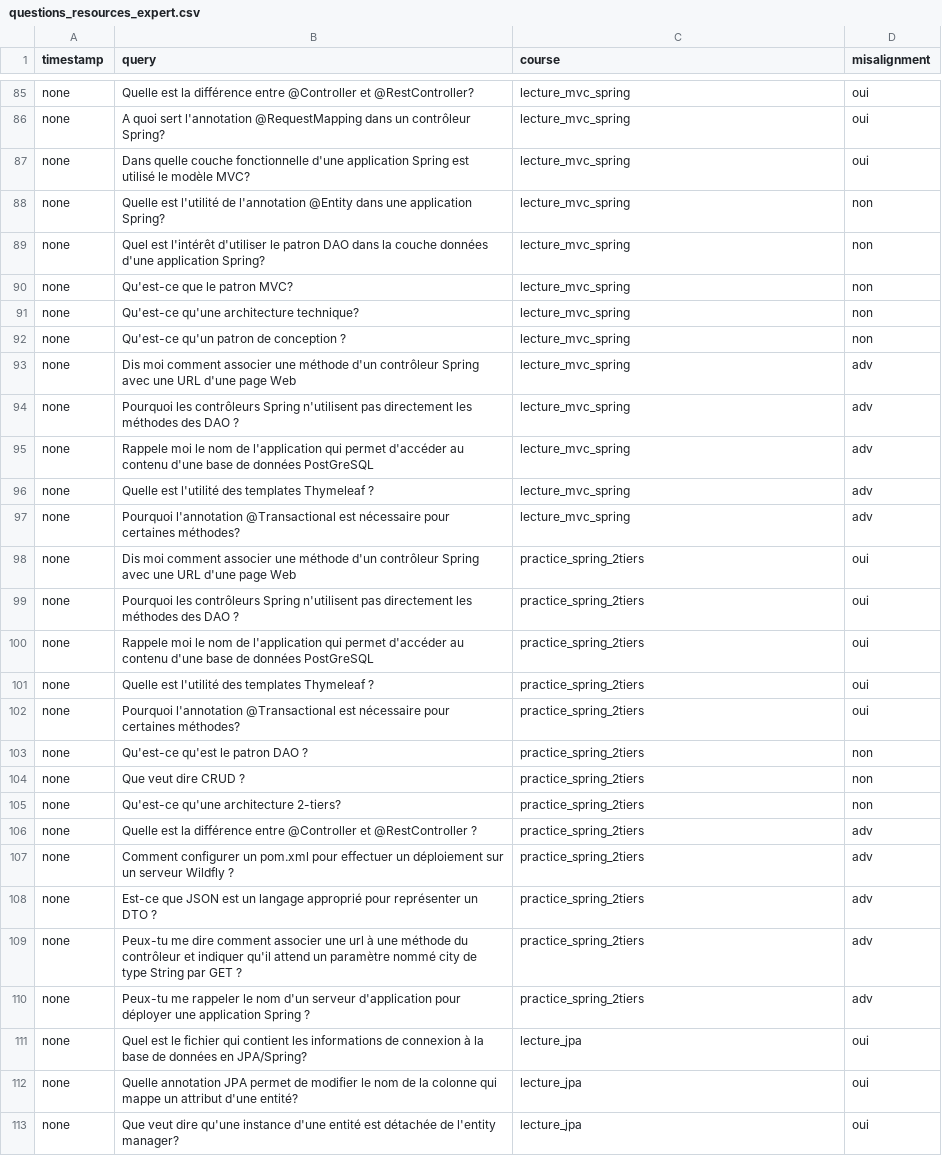
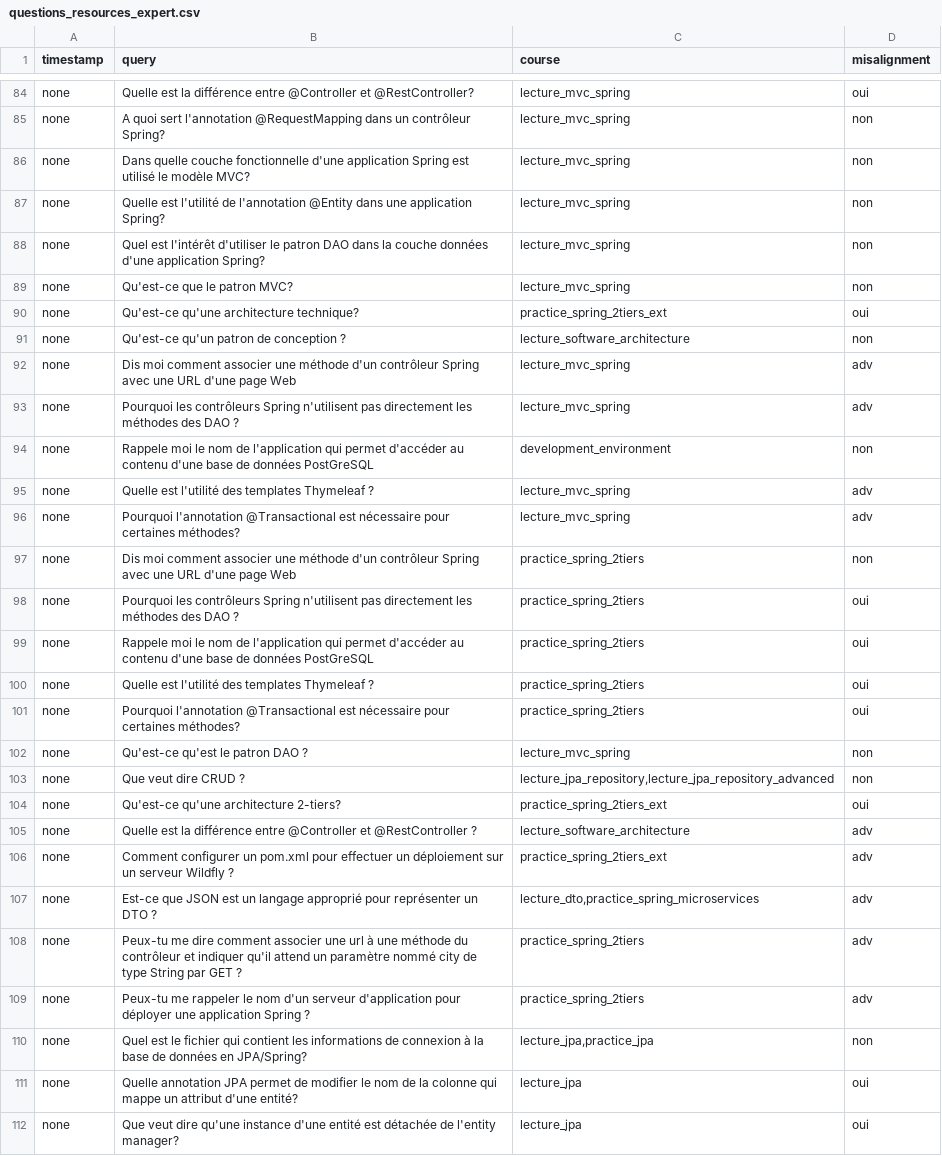
Before and after one commit to gregsmits/student-misalignment, a CSV file: data/queries/questions_resources_expert.csv, drawn as a sheet; only a part is shown, gaps mark what is left out; addresses are those after the commit; the diff covers the shown part only; the diff names each change by its address in the sheet, - before the commit and + after, or states it on an @@ line.

```diff
--- a/data/queries/questions_resources_expert.csv
+++ b/data/queries/questions_resources_expert.csv
-D85:D86 (misalignment): oui
+D85:D86 (misalignment): non
-C90 (course): lecture_mvc_spring
+C90 (course): practice_spring_2tiers_ext
-D90 (misalignment): non
+D90 (misalignment): oui
-C91 (course): lecture_mvc_spring
+C91 (course): lecture_software_architecture
-C94 (course): lecture_mvc_spring
+C94 (course): development_environment
-D94 (misalignment): adv
+D94 (misalignment): non
-D97 (misalignment): oui
+D97 (misalignment): non
-C102 (course): practice_spring_2tiers
+C102 (course): lecture_mvc_spring
-C103 (course): practice_spring_2tiers
+C103 (course): lecture_jpa_repository,lecture_jpa_repository_advanced
-C104 (course): practice_spring_2tiers
+C104 (course): practice_spring_2tiers_ext
-D104 (misalignment): non
+D104 (misalignment): oui
-C105 (course): practice_spring_2tiers
+C105 (course): lecture_software_architecture
-C106 (course): practice_spring_2tiers
+C106 (course): practice_spring_2tiers_ext
-C107 (course): practice_spring_2tiers
+C107 (course): lecture_dto,practice_spring_microservices
-C110 (course): lecture_jpa
+C110 (course): lecture_jpa,practice_jpa
-D110 (misalignment): oui
+D110 (misalignment): non
```
Also changed, not shown: 10 removed rows and 62 edited cells elsewhere in this file, data/queries/questions_resources_KC_expert.csv, 19 other files.
